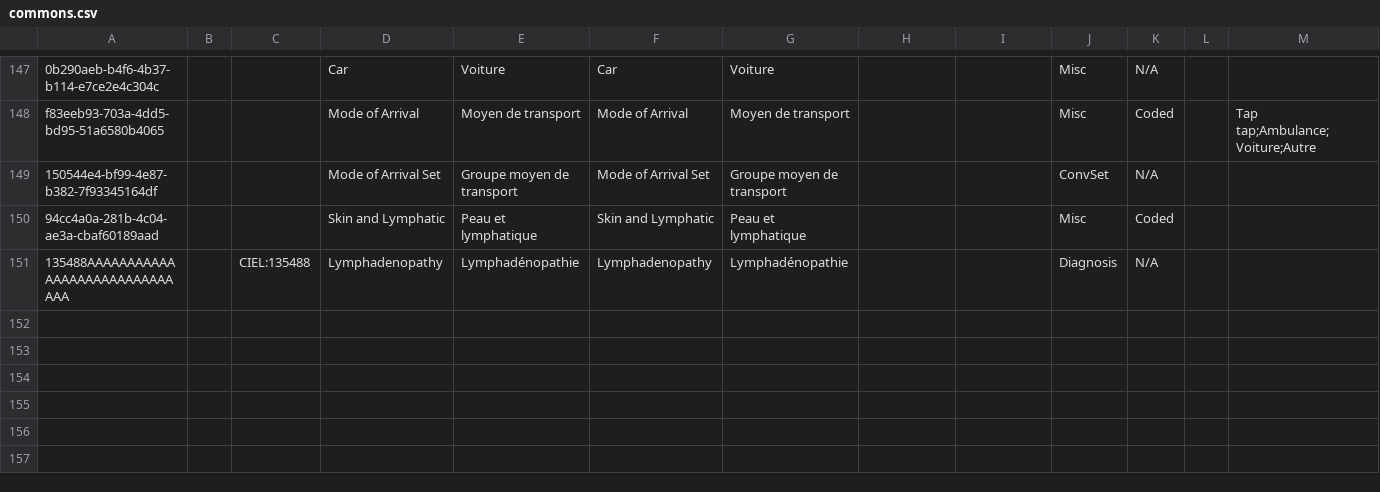
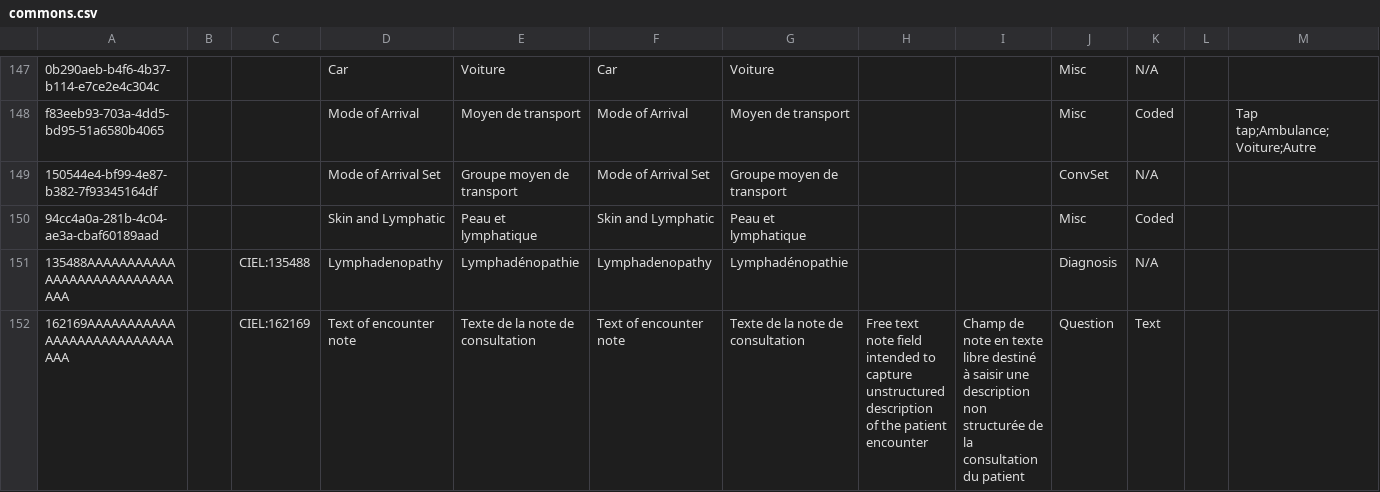
Before and after one commit to mekomsolutions/ozone-haiti, a CSV file: configs/openmrs/initializer_config/concepts/commons.csv, drawn as a sheet; only a part is shown, gaps mark what is left out; rows hold the shown columns only; the diff names each change by its address in the sheet, - before the commit and + after, or states it on an @@ line.

Commit message:
LAMP-34: Add Visit note missing concept (#82)

```diff
--- a/configs/openmrs/initializer_config/concepts/commons.csv
+++ b/configs/openmrs/initializer_config/concepts/commons.csv
+row 152: 162169AAAAAAAAAAAAAAAAAAAAAAAAAAAAAA |  | CIEL:162169 | Text of encounter note | Texte de la note de consultation | Text of encounter note | Texte de la note de consultation | Free text note field intended to capture unstructured description of the patient encounter | Champ de note en texte libre destiné à saisir une description non structurée de la consultation du patient | Question | Text
```
